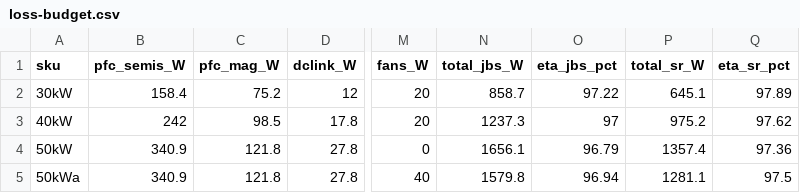
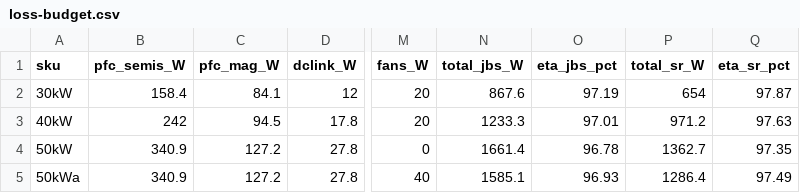
Before and after one commit to vectivolt/DC-Modules, a CSV file: calculations/out/loss-budget.csv, drawn as a sheet; only a part is shown, gaps mark what is left out; the diff names each change by its address in the sheet, - before the commit and + after, or states it on an @@ line.

```diff
--- a/calculations/out/loss-budget.csv
+++ b/calculations/out/loss-budget.csv
-C2 (pfc_mag_W): 75.2
+C2 (pfc_mag_W): 84.1
-N2 (total_jbs_W): 858.7
+N2 (total_jbs_W): 867.6
-O2 (eta_jbs_pct): 97.22
+O2 (eta_jbs_pct): 97.19
-P2 (total_sr_W): 645.1
+P2 (total_sr_W): 654
-Q2 (eta_sr_pct): 97.89
+Q2 (eta_sr_pct): 97.87
-C3 (pfc_mag_W): 98.5
+C3 (pfc_mag_W): 94.5
-N3 (total_jbs_W): 1237.3
+N3 (total_jbs_W): 1233.3
-O3 (eta_jbs_pct): 97
+O3 (eta_jbs_pct): 97.01
-P3 (total_sr_W): 975.2
+P3 (total_sr_W): 971.2
-Q3 (eta_sr_pct): 97.62
+Q3 (eta_sr_pct): 97.63
-C4:C5 (pfc_mag_W): 121.8
+C4:C5 (pfc_mag_W): 127.2
-N4 (total_jbs_W): 1656.1
+N4 (total_jbs_W): 1661.4
-O4 (eta_jbs_pct): 96.79
+O4 (eta_jbs_pct): 96.78
-P4 (total_sr_W): 1357.4
+P4 (total_sr_W): 1362.7
-Q4 (eta_sr_pct): 97.36
+Q4 (eta_sr_pct): 97.35
-N5 (total_jbs_W): 1579.8
+N5 (total_jbs_W): 1585.1
-O5 (eta_jbs_pct): 96.94
+O5 (eta_jbs_pct): 96.93
-P5 (total_sr_W): 1281.1
+P5 (total_sr_W): 1286.4
-Q5 (eta_sr_pct): 97.5
+Q5 (eta_sr_pct): 97.49
```
Also changed, not shown: calculations/out/bom-30kw.csv, calculations/out/bom-40kw.csv, 24 other files.
